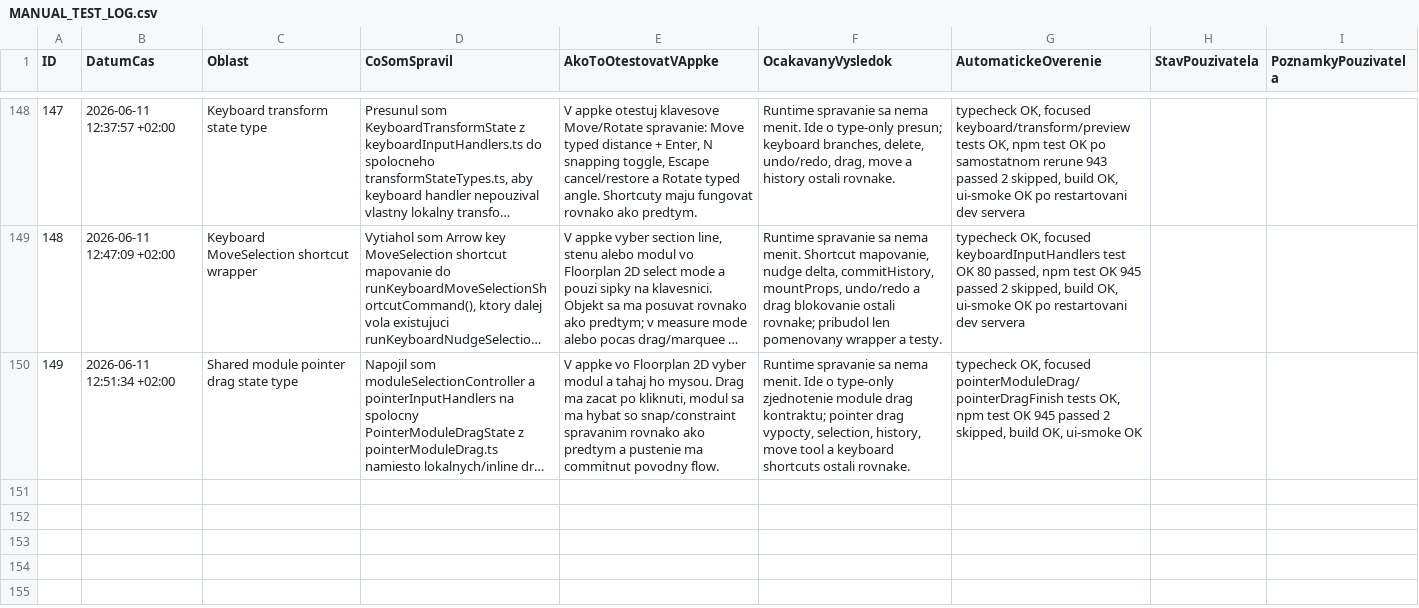
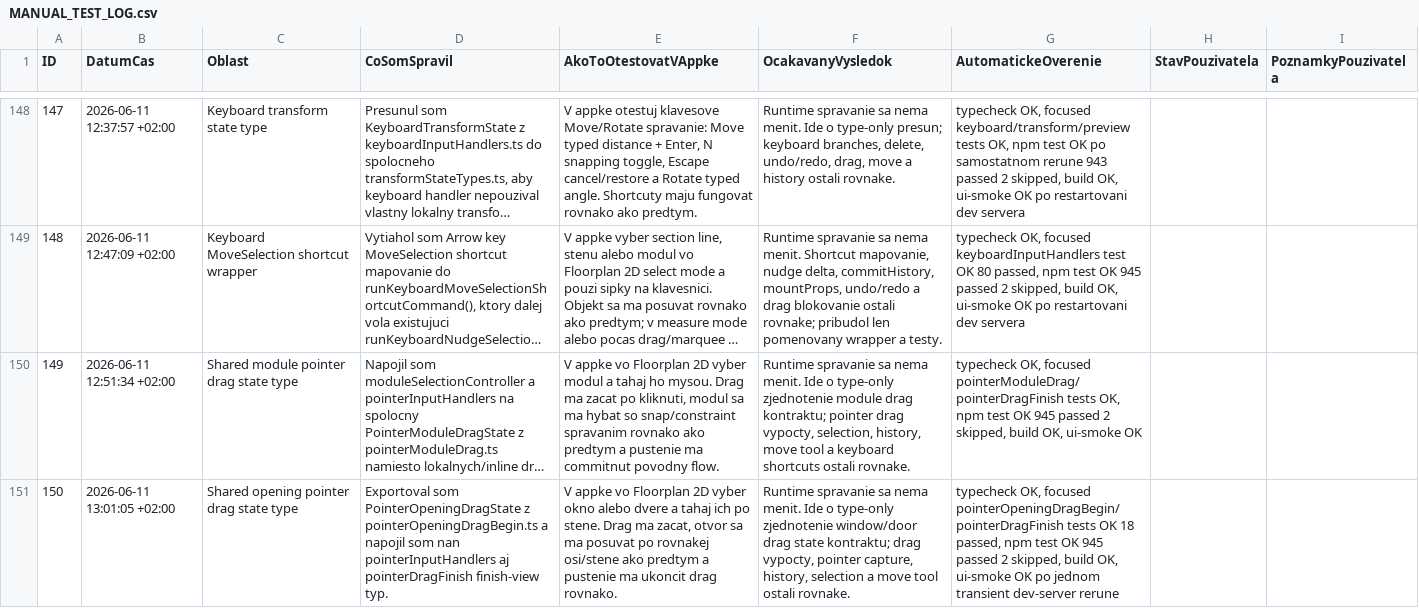
Before and after one commit to arcigy/kitchen_app, a CSV file: MANUAL_TEST_LOG.csv, drawn as a sheet; only a part is shown, gaps mark what is left out; long unchanged cells end in …; the diff names each change by its address in the sheet, - before the commit and + after, or states it on an @@ line.

```diff
--- a/MANUAL_TEST_LOG.csv
+++ b/MANUAL_TEST_LOG.csv
+row 151: 150 | 2026-06-11 13:01:05 +02:00 | Shared opening pointer drag state type | Exportoval som PointerOpeningDragState z pointerOpeningDragBegin.ts a napojil som nan pointerInputHandlers aj pointerDragFinish finish-view typ. | V appke vo Floorplan 2D vyber okno alebo dvere a tahaj ich po stene. Drag ma zacat, otvor sa ma posuvat po rovnakej osi/stene ako predtym a pustenie ma ukoncit drag rovnako. | Runtime spravanie sa nema menit. Ide o type-only zjednotenie window/door drag state kontraktu; drag vypocty, pointer capture, history, selection a move tool ostali rovnake. | typecheck OK, focused pointerOpeningDragBegin/pointerDragFinish tests OK 18 passed, npm test OK 945 passed 2 skipped, build OK, ui-smoke OK po jednom transient dev-server rerune
```
Also changed, not shown: 3 other files.
